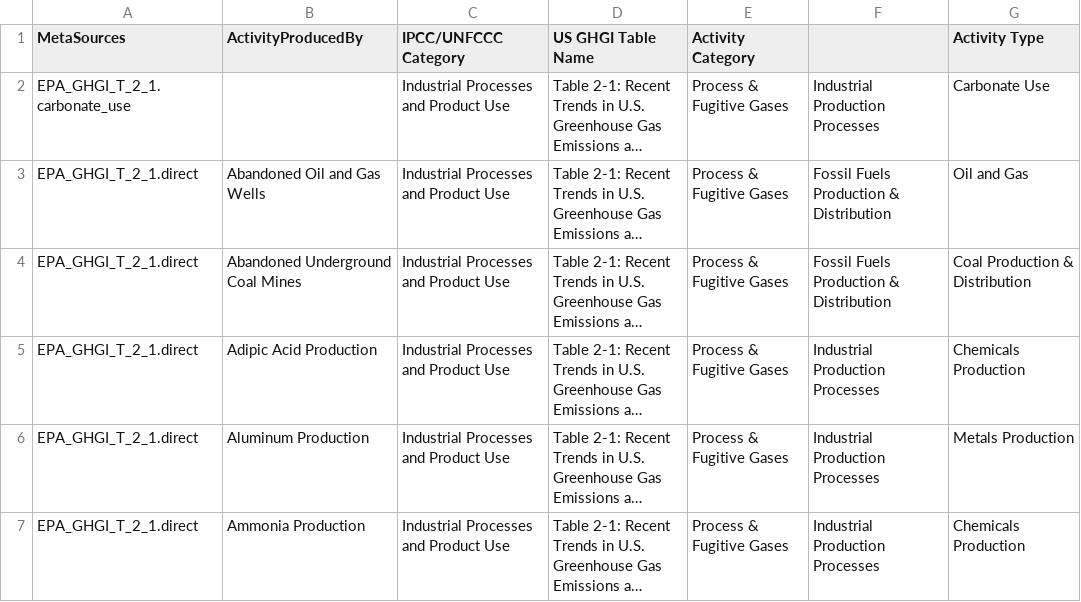
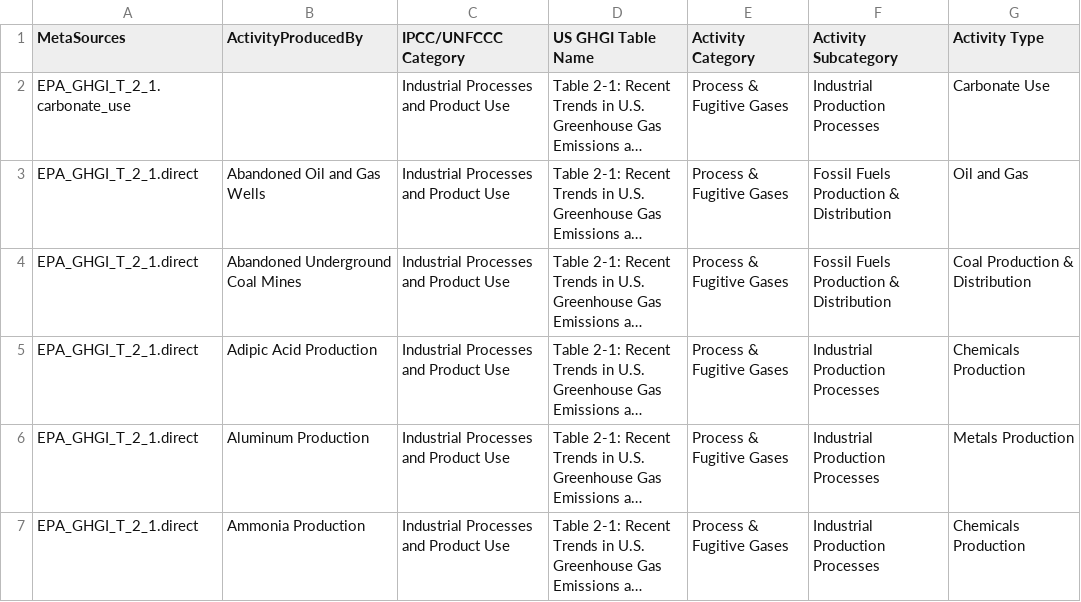
Before and after one commit to DecarbNexus/useeio_ghg_sources_disaggregation, a CSV file: data/activity_categorization.csv, drawn as a sheet; only a part is shown; long unchanged cells end in …; the diff names each change by its address in the sheet, - before the commit and + after, or states it on an @@ line.

Commit message:
Major terminology update: Replace 'GHG Source' with 'Activity' hierarchy
- Removed COLUMN_MAPPING translation layer from terminology.py
- Updated all Python code to use direct column names (Activity Category, Activity Subcategory, Activity Type)
- Updated documentation (USER_GUIDE, VISUALIZATION_SETUP, EVENT_BASED_OUTPUTS, COMMODITY_TRANSFORMATION)
- Fixed sunburst.js to use new activity terminology and contributionToUSEEIOSectorScope1Percent property
- Retained 'Activity' column in commodity transformation aggregation
- Moved meta_sources files to outputs/metadata/ folder
- Moved ghg_source_classification files to outputs/ghg_source_classification/ folder
- Added default responses to user prompts (no for baseline download, yes for sanity check)
- Fixed enrichment summary to properly count unique combinations and handle missing Activity column in commodity form
- Updated F01000 exclusion across all outputs

```diff
--- a/data/activity_categorization.csv
+++ b/data/activity_categorization.csv
-F1: (empty)
+F1: Activity Subcategory
```
Also changed, not shown: 21 other files.
